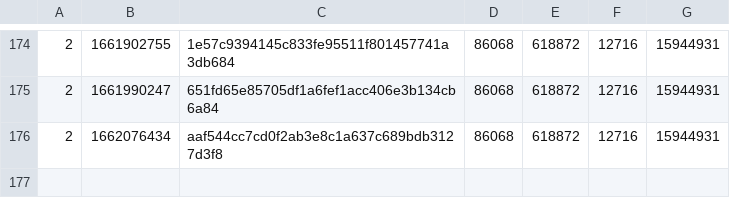
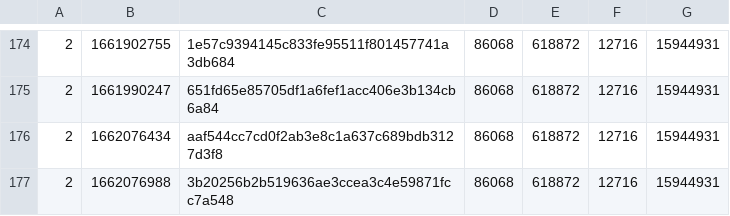
Before and after one commit to SAT-R/sa2, a CSV file: reports/progress-sa2-matching.csv, drawn as a sheet; only a part is shown, gaps mark what is left out; the diff names each change by its address in the sheet, - before the commit and + after, or states it on an @@ line.

```diff
--- a/reports/progress-sa2-matching.csv
+++ b/reports/progress-sa2-matching.csv
+row 177: 2 | 1662076988 | 3b20256b2b519636ae3ccea3c4e59871fcc7a548 | 86068 | 618872 | 12716 | 15944931
```
Also changed, not shown: reports/progress-sa2-nonmatching.csv.
